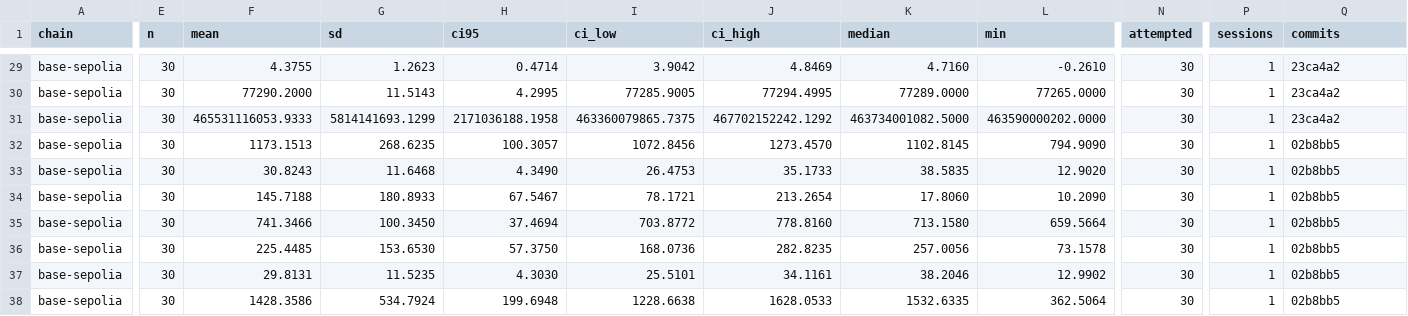
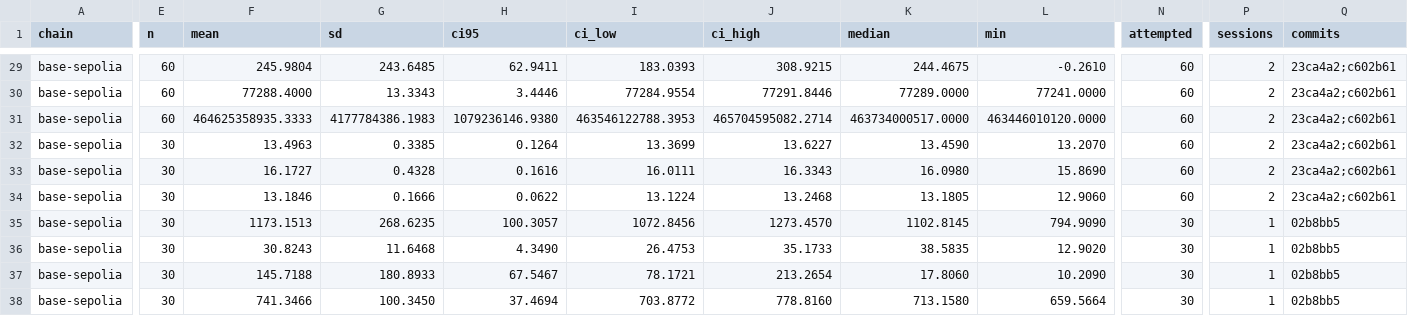
Before and after one commit to tmerkys/blockchainIOT, a CSV file: experiments/analysis/summary.csv, drawn as a sheet; only a part is shown, gaps mark what is left out; the shorter side is filled out with more unchanged rows; rows hold the shown columns only; the diff covers the shown part only; the diff names each change by its address in the sheet, - before the commit and + after, or states it on an @@ line.

```diff
--- a/experiments/analysis/summary.csv
+++ b/experiments/analysis/summary.csv
-E29:E31 (n): 30
+E29:E31 (n): 60
-F29 (mean): 4.3755
+F29 (mean): 245.9804
-G29 (sd): 1.2623
+G29 (sd): 243.6485
-H29 (ci95): 0.4714
+H29 (ci95): 62.9411
-I29 (ci_low): 3.9042
+I29 (ci_low): 183.0393
-J29 (ci_high): 4.8469
+J29 (ci_high): 308.9215
-K29 (median): 4.7160
+K29 (median): 244.4675
-N29:N31 (attempted): 30
+N29:N31 (attempted): 60
-P29:P31 (sessions): 1
+P29:P31 (sessions): 2
-Q29:Q31 (commits): 23ca4a2
+Q29:Q31 (commits): 23ca4a2;c602b61
-F30 (mean): 77290.2000
+F30 (mean): 77288.4000
-G30 (sd): 11.5143
+G30 (sd): 13.3343
-H30 (ci95): 4.2995
+H30 (ci95): 3.4446
-I30 (ci_low): 77285.9005
+I30 (ci_low): 77284.9554
-J30 (ci_high): 77294.4995
+J30 (ci_high): 77291.8446
-L30 (min): 77265.0000
+L30 (min): 77241.0000
-F31 (mean): 465531116053.9333
+F31 (mean): 464625358935.3333
-G31 (sd): 5814141693.1299
+G31 (sd): 4177784386.1983
-H31 (ci95): 2171036188.1958
+H31 (ci95): 1079236146.9380
-I31 (ci_low): 463360079865.7375
+I31 (ci_low): 463546122788.3953
-J31 (ci_high): 467702152242.1292
+J31 (ci_high): 465704595082.2714
-K31 (median): 463734001082.5000
+K31 (median): 463734000517.0000
-L31 (min): 463590000202.0000
+L31 (min): 463446010120.0000
+row 32: base-sepolia | 30 | 13.4963 | 0.3385 | 0.1264 | 13.3699 | 13.6227 | 13.4590 | 13.2070 | 60 | 2 | 23ca4a2;c602b61
+row 33: base-sepolia | 30 | 16.1727 | 0.4328 | 0.1616 | 16.0111 | 16.3343 | 16.0980 | 15.8690 | 60 | 2 | 23ca4a2;c602b61
+row 34: base-sepolia | 30 | 13.1846 | 0.1666 | 0.0622 | 13.1224 | 13.2468 | 13.1805 | 12.9060 | 60 | 2 | 23ca4a2;c602b61
```
Also changed, not shown: 79 edited cells elsewhere in this file, experiments/analysis/tests.csv, 9 other files.
